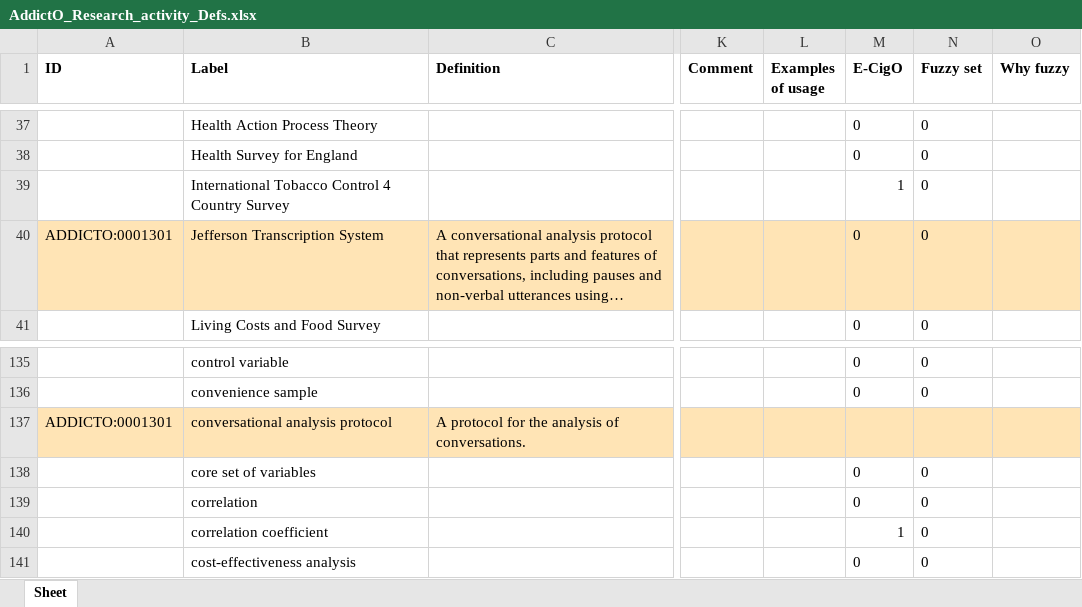
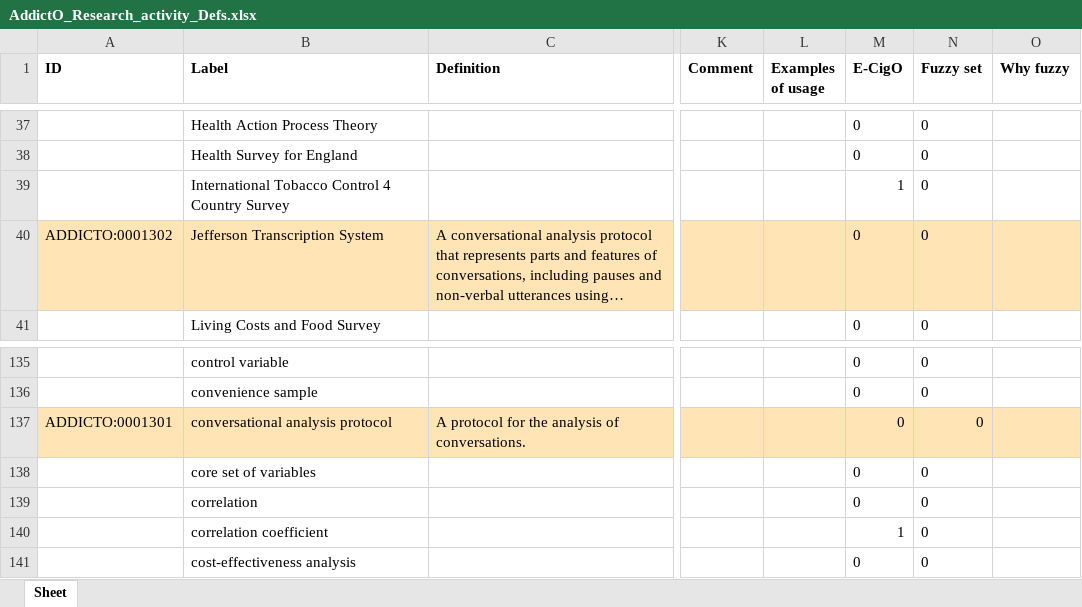
Before and after one commit to addicto-org/addiction-ontology, an Excel workbook: inputs/AddictO_Research_activity_Defs.xlsx, sheet Sheet, drawn as a sheet; only a part is shown, gaps mark what is left out; long unchanged cells end in …; values as stored, in another font and other column widths than the file's, no borders; the diff names each change by its address in the sheet, - before the commit and + after, or states it on an @@ line.

Commit message:
Updating AddictO_Research_activity_Defs.xlsx

```diff
--- a/inputs/AddictO_Research_activity_Defs.xlsx (sheet Sheet)
+++ b/inputs/AddictO_Research_activity_Defs.xlsx (sheet Sheet)
-A40 (ID): ADDICTO:0001301
+A40 (ID): ADDICTO:0001302
-M137 (E-CigO): (empty)
+M137 (E-CigO): 0
-N137 (Fuzzy set): (empty)
+N137 (Fuzzy set): 0
```
